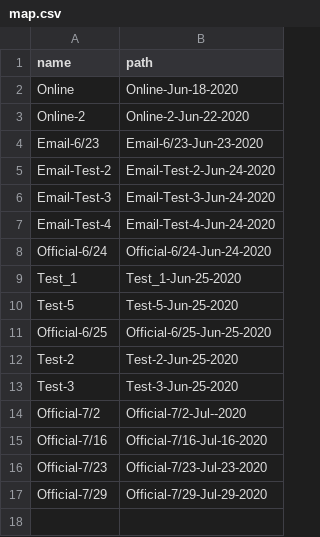
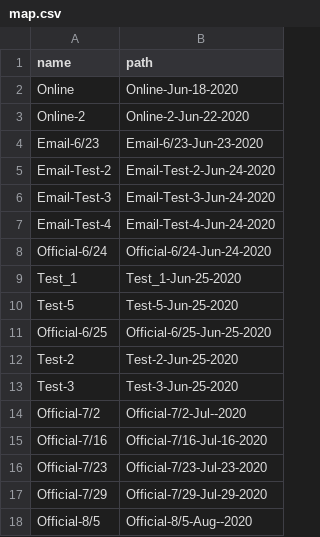
Before and after one commit to nenye-a/insemble-terminal, a CSV file: backend/data/newsgenerator/storage/map.csv, drawn as a sheet.

```diff
--- a/backend/data/newsgenerator/storage/map.csv
+++ b/backend/data/newsgenerator/storage/map.csv
@@ -17 +17,2 @@ Official-7/23,Official-7/23-Jul-23-2020
 Official-7/29,Official-7/29-Jul-29-2020
+Official-8/5,Official-8/5-Aug--2020
```
Also changed, not shown: 1 other file.
